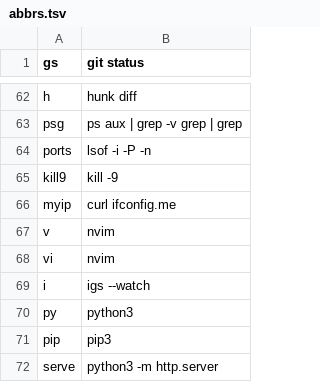
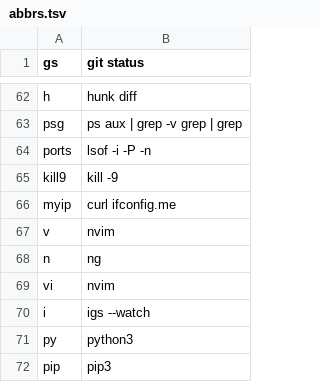
Before and after one commit to leohenon/dotfiles, a TSV file: .config/shell/abbrs.tsv, drawn as a sheet; only a part is shown, gaps mark what is left out; the shorter side is filled out with more unchanged rows; the diff names each change by its address in the sheet, - before the commit and + after, or states it on an @@ line.

Commit message:
shell: add ng shortcut

```diff
--- a/.config/shell/abbrs.tsv
+++ b/.config/shell/abbrs.tsv
+row 68: n | ng
```
